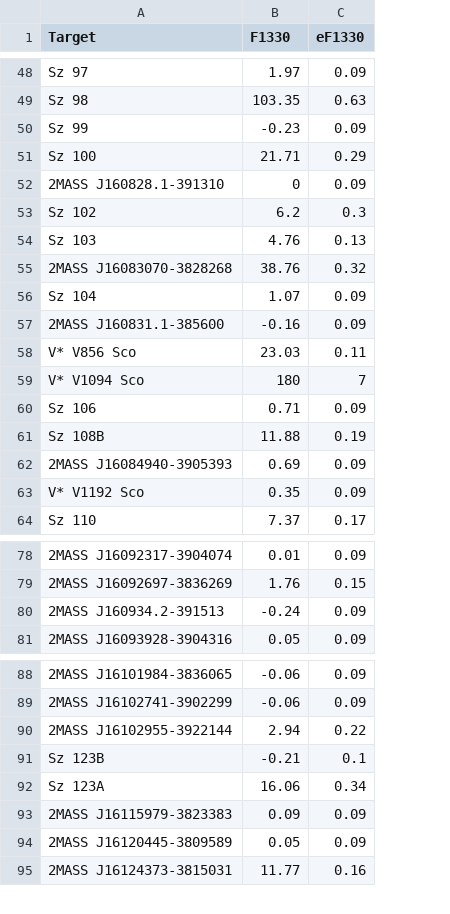
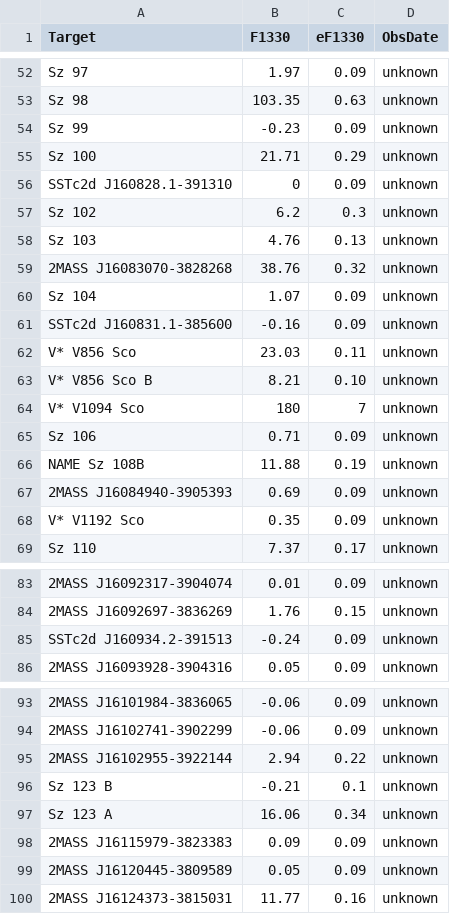
Before and after one commit to ElsevierSoftwareX/SOFTX-D-20-00075, a CSV file: database/alma_ansdell.csv, drawn as a sheet; only a part is shown, gaps mark what is left out; addresses are those after the commit; the diff covers the shown part only; the diff names each change by its address in the sheet, - before the commit and + after, or states it on an @@ line.

Commit message:
added obs date info

```diff
--- a/database/alma_ansdell.csv
+++ b/database/alma_ansdell.csv
+column D (ObsDate), rows 52-62: all unknown; rows 64-69: all unknown; rows 83-86: all unknown; rows 93-100: all unknown
-A56 (Target): 2MASS J160828.1-391310
+A56 (Target): SSTc2d J160828.1-391310
-A61 (Target): 2MASS J160831.1-385600
+A61 (Target): SSTc2d J160831.1-385600
+row 63: V* V856 Sco B | 8.21 | 0.10 | unknown
-A66 (Target): Sz 108B
+A66 (Target): NAME Sz 108B
-A85 (Target): 2MASS J160934.2-391513
+A85 (Target): SSTc2d J160934.2-391513
-A96 (Target): Sz 123B
+A96 (Target): Sz 123 B
-A97 (Target): Sz 123A
+A97 (Target): Sz 123 A
```
Also changed, not shown: 4 added rows and 6 edited cells elsewhere in this file, 1 other file.
